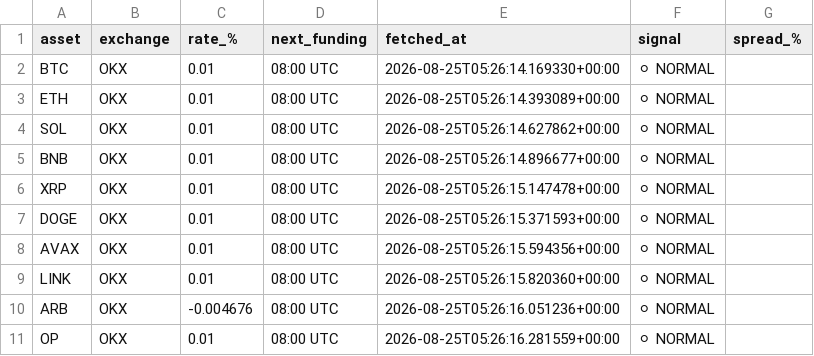
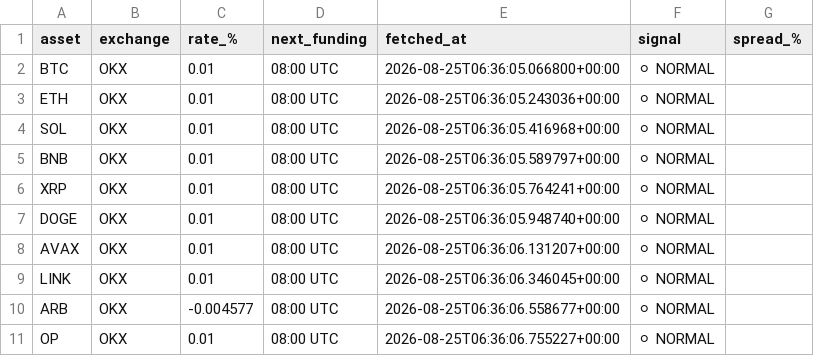
Before and after one commit to johnyJustAHelper/Funding-rates, a CSV file: funding_rates.csv, drawn as a sheet.

```diff
--- a/funding_rates.csv
+++ b/funding_rates.csv
@@ -1,11 +1,11 @@
 asset,exchange,rate_%,next_funding,fetched_at,signal,spread_%
-BTC,OKX,0.01,08:00 UTC,2026-08-25T05:26:14.169330+00:00,⚪ NORMAL,
-ETH,OKX,0.01,08:00 UTC,2026-08-25T05:26:14.393089+00:00,⚪ NORMAL,
-SOL,OKX,0.01,08:00 UTC,2026-08-25T05:26:14.627862+00:00,⚪ NORMAL,
-BNB,OKX,0.01,08:00 UTC,2026-08-25T05:26:14.896677+00:00,⚪ NORMAL,
-XRP,OKX,0.01,08:00 UTC,2026-08-25T05:26:15.147478+00:00,⚪ NORMAL,
-DOGE,OKX,0.01,08:00 UTC,2026-08-25T05:26:15.371593+00:00,⚪ NORMAL,
-AVAX,OKX,0.01,08:00 UTC,2026-08-25T05:26:15.594356+00:00,⚪ NORMAL,
-LINK,OKX,0.01,08:00 UTC,2026-08-25T05:26:15.820360+00:00,⚪ NORMAL,
-ARB,OKX,-0.004676,08:00 UTC,2026-08-25T05:26:16.051236+00:00,⚪ NORMAL,
-OP,OKX,0.01,08:00 UTC,2026-08-25T05:26:16.281559+00:00,⚪ NORMAL,
+BTC,OKX,0.01,08:00 UTC,2026-08-25T06:36:05.066800+00:00,⚪ NORMAL,
+ETH,OKX,0.01,08:00 UTC,2026-08-25T06:36:05.243036+00:00,⚪ NORMAL,
+SOL,OKX,0.01,08:00 UTC,2026-08-25T06:36:05.416968+00:00,⚪ NORMAL,
+BNB,OKX,0.01,08:00 UTC,2026-08-25T06:36:05.589797+00:00,⚪ NORMAL,
+XRP,OKX,0.01,08:00 UTC,2026-08-25T06:36:05.764241+00:00,⚪ NORMAL,
+DOGE,OKX,0.01,08:00 UTC,2026-08-25T06:36:05.948740+00:00,⚪ NORMAL,
+AVAX,OKX,0.01,08:00 UTC,2026-08-25T06:36:06.131207+00:00,⚪ NORMAL,
+LINK,OKX,0.01,08:00 UTC,2026-08-25T06:36:06.346045+00:00,⚪ NORMAL,
+ARB,OKX,-0.004577,08:00 UTC,2026-08-25T06:36:06.558677+00:00,⚪ NORMAL,
+OP,OKX,0.01,08:00 UTC,2026-08-25T06:36:06.755227+00:00,⚪ NORMAL,
```
Also changed, not shown: 1 other file.
